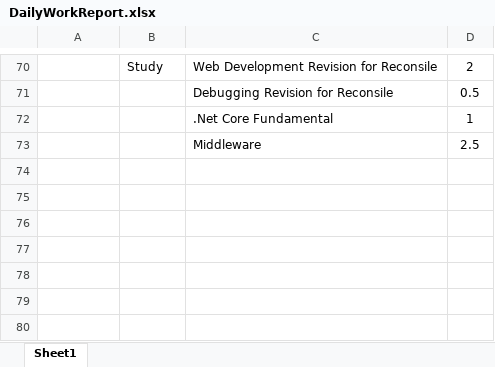
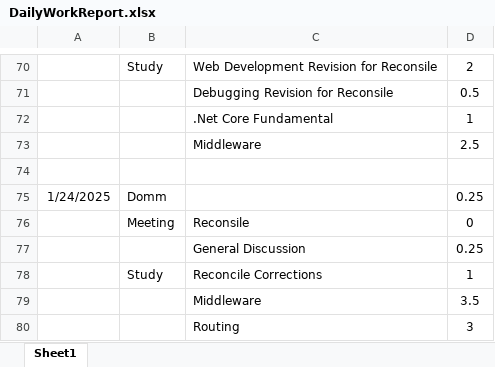
Before and after one commit to HinaJadav/RKIT_Internship_work, an Excel workbook: DailyWorkReport.xlsx, sheet Sheet1, drawn as a sheet; only a part is shown, gaps mark what is left out; values as stored, in another font and other column widths than the file's, no borders; the diff names each change by its address in the sheet, - before the commit and + after, or states it on an @@ line.

```diff
--- a/DailyWorkReport.xlsx (sheet Sheet1)
+++ b/DailyWorkReport.xlsx (sheet Sheet1)
+row 74: (empty)
+row 75: 1/24/2025 | Domm |  | 0.25
+row 76:  | Meeting | Reconsile | 0
+row 77:  |  | General Discussion | 0.25
+row 78:  | Study | Reconcile Corrections | 1
+row 79:  |  | Middleware | 3.5
+row 80:  |  | Routing | 3
```
Also changed, not shown: DEV Training 2025 - freshers - Hina Jadav.xlsx.
